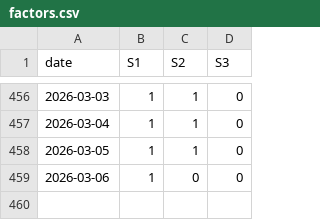
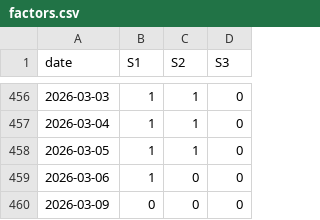
Before and after one commit to dof-studio/SPYDL1D, a CSV file: factors.csv, drawn as a sheet; only a part is shown, gaps mark what is left out.

Commit message:
PyAutoCommit@date=2026-03-10@time=2026-03-10 00:00:13.643203

```diff
--- a/factors.csv
+++ b/factors.csv
@@ -459 +459,2 @@ date,S1,S2,S3
 2026-03-06,1,0,0
+2026-03-09,0,0,0
```
Also changed, not shown: metrics.csv, 1 other file.
